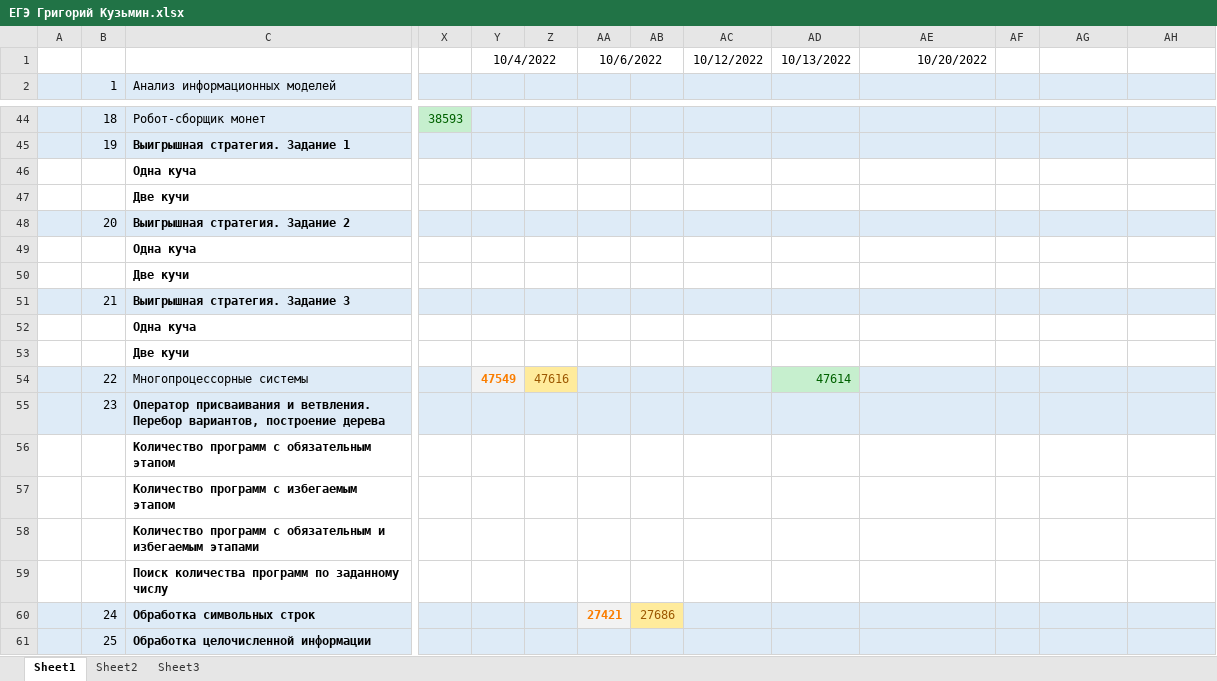
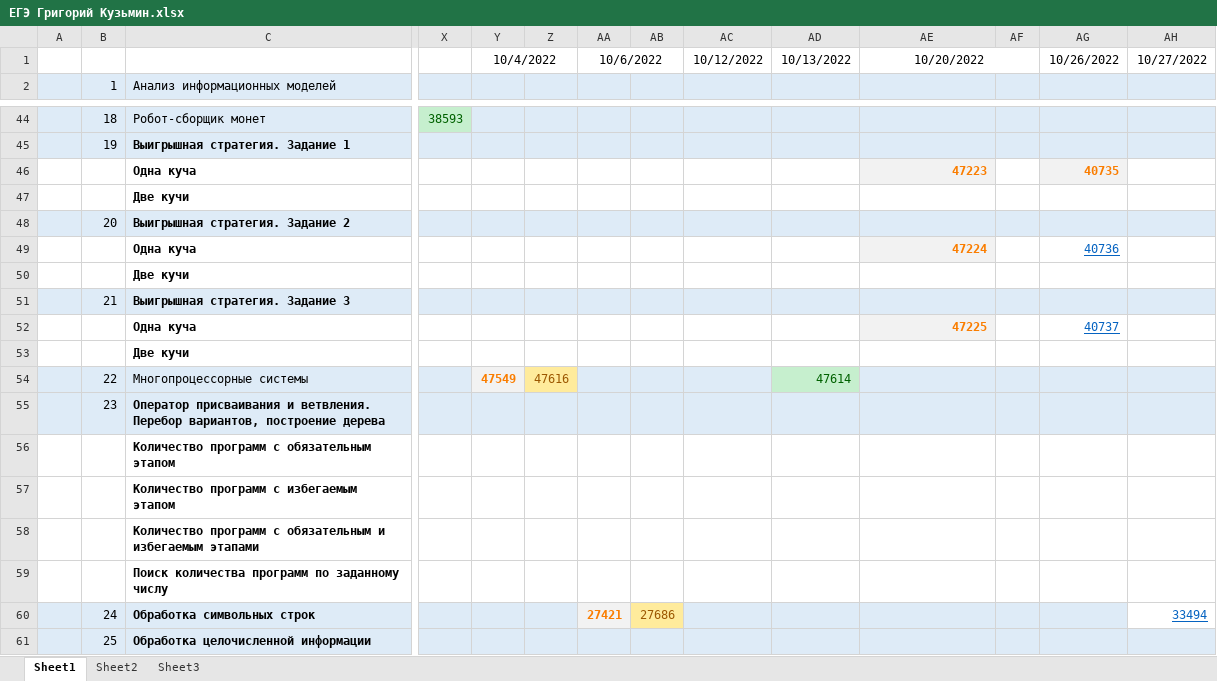
Before and after one commit to Grigorij-Kuzmin/EGE, an Excel workbook: ЕГЭ Григорий Кузьмин.xlsx, sheet Sheet1, drawn as a sheet; only a part is shown, gaps mark what is left out; values as stored, in another font and other column widths than the file's, no borders; removed rows and columns are numbered as before the commit, all else as after; rows hold the shown columns only; the diff names each change by its address in the sheet, - before the commit and + after, or states it on an @@ line.

```diff
--- a/ЕГЭ Григорий Кузьмин.xlsx (sheet Sheet1)
+++ b/ЕГЭ Григорий Кузьмин.xlsx (sheet Sheet1)
-AE1 alignment: right
+AE1 alignment: center
+AE1:AF1 merged
-AG1: (empty)
+AG1: 10/26/2022
-AH1: (empty)
+AH1: 10/27/2022
-row 46:  |  | Одна куча
+row 46:  |  | Одна куча |  |  |  |  |  |  |  | 47223 |  | 40735
-row 49:  |  | Одна куча
+row 49:  |  | Одна куча |  |  |  |  |  |  |  | 47224 |  | 40736
-row 52:  |  | Одна куча
+row 52:  |  | Одна куча |  |  |  |  |  |  |  | 47225 |  | 40737
-AH60: (empty)
+AH60: 33494
-AH60 fill: #DEEBF7
+AH60 fill: none
```
Also changed, not shown: 1 other file.
